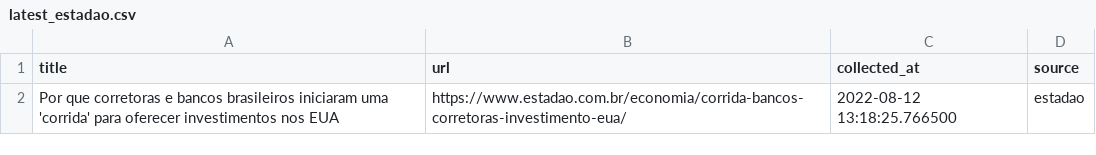
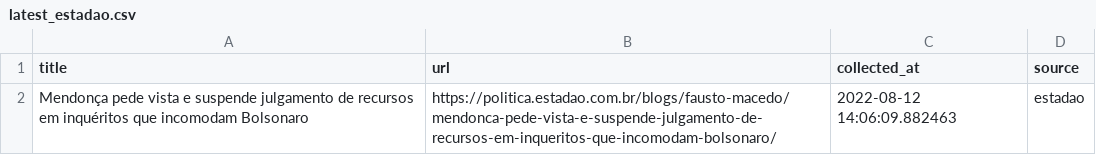
Before and after one commit to leodiegues/lidebot, a CSV file: data/latest_estadao.csv, drawn as a sheet.

```diff
--- a/data/latest_estadao.csv
+++ b/data/latest_estadao.csv
@@ -1,2 +1,2 @@
 title,url,collected_at,source
-Por que corretoras e bancos brasileiros iniciaram uma 'corrida' para oferecer investimentos nos EUA,https://www.estadao.com.br/economia/corrida-bancos-corretoras-investimento-eua/,2022-08-12 13:18:25.766500,estadao
+Mendonça pede vista e suspende julgamento de recursos em inquéritos que incomodam Bolsonaro,https://politica.estadao.com.br/blogs/fausto-macedo/mendonca-pede-vista-e-suspende-julgamento-de-recursos-em-inqueritos-que-incomodam-bolsonaro/,2022-08-12 14:06:09.882463,estadao
```
Also changed, not shown: data/latest_folha.csv, data/latest_g1.csv, 4 other files.
